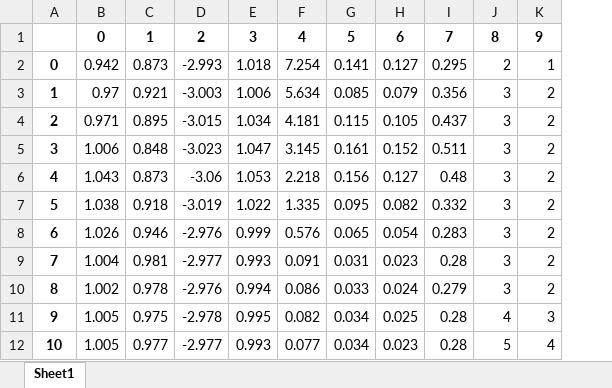
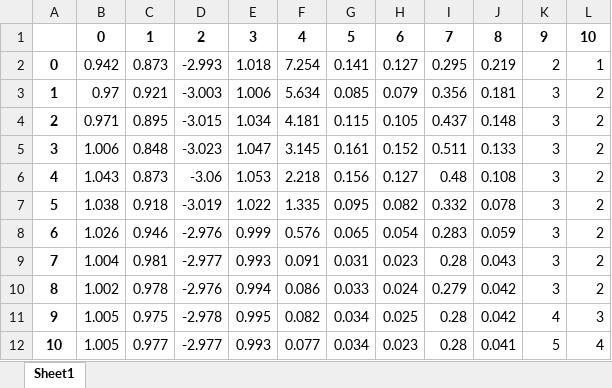
Before and after one commit to gdquintero/LOVO, an Excel workbook: experiment_3/output/output_latex.xlsx, sheet Sheet1, drawn as a sheet; values as stored, in another font and other column widths than the file's, no borders; addresses are those after the commit; the diff names each change by its address in the sheet, - before the commit and + after, or states it on an @@ line.

```diff
--- a/experiment_3/output/output_latex.xlsx (sheet Sheet1)
+++ b/experiment_3/output/output_latex.xlsx (sheet Sheet1)
+column J, rows 1-12: 8 | 0.219 | 0.181 | 0.148 | 0.133 | 0.108 | 0.078 | 0.059 | 0.043 | 0.042 | 0.042 | 0.041
-K1: 8
+K1: 9
-L1: 9
+L1: 10
```
Also changed, not shown: experiment_3/data/cubic_latex.xlsx, experiment_3/output/errors.xlsx, 20 other files.
